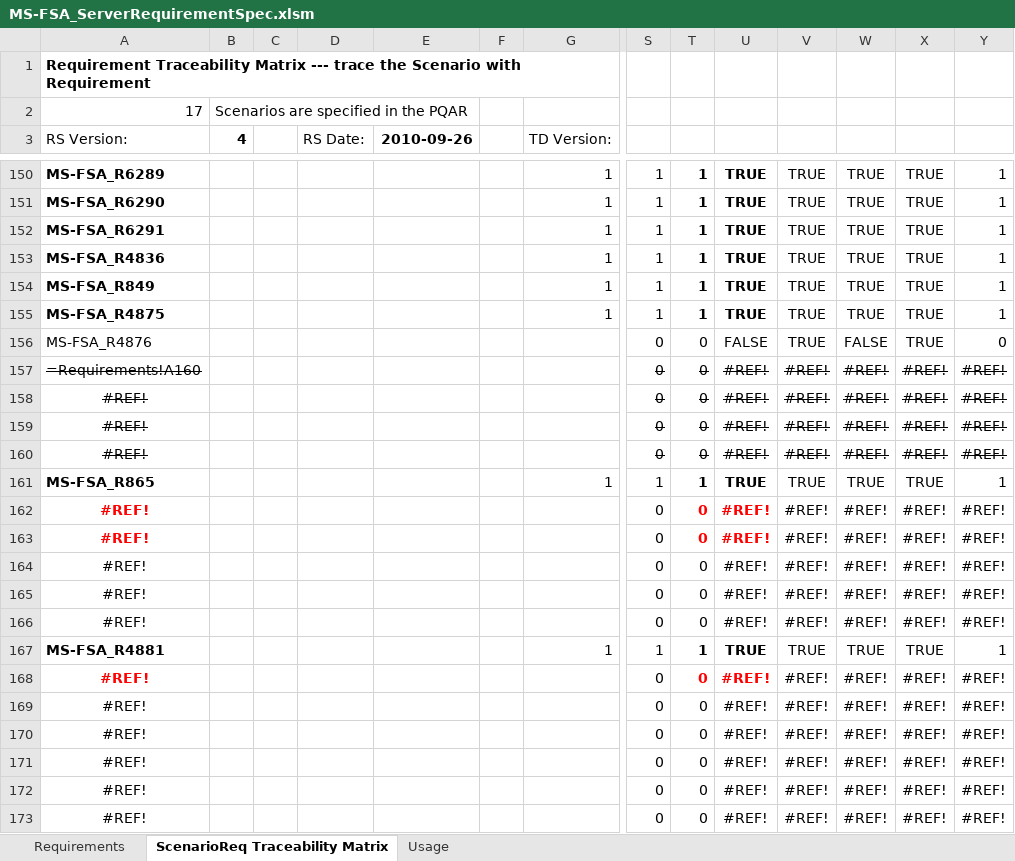
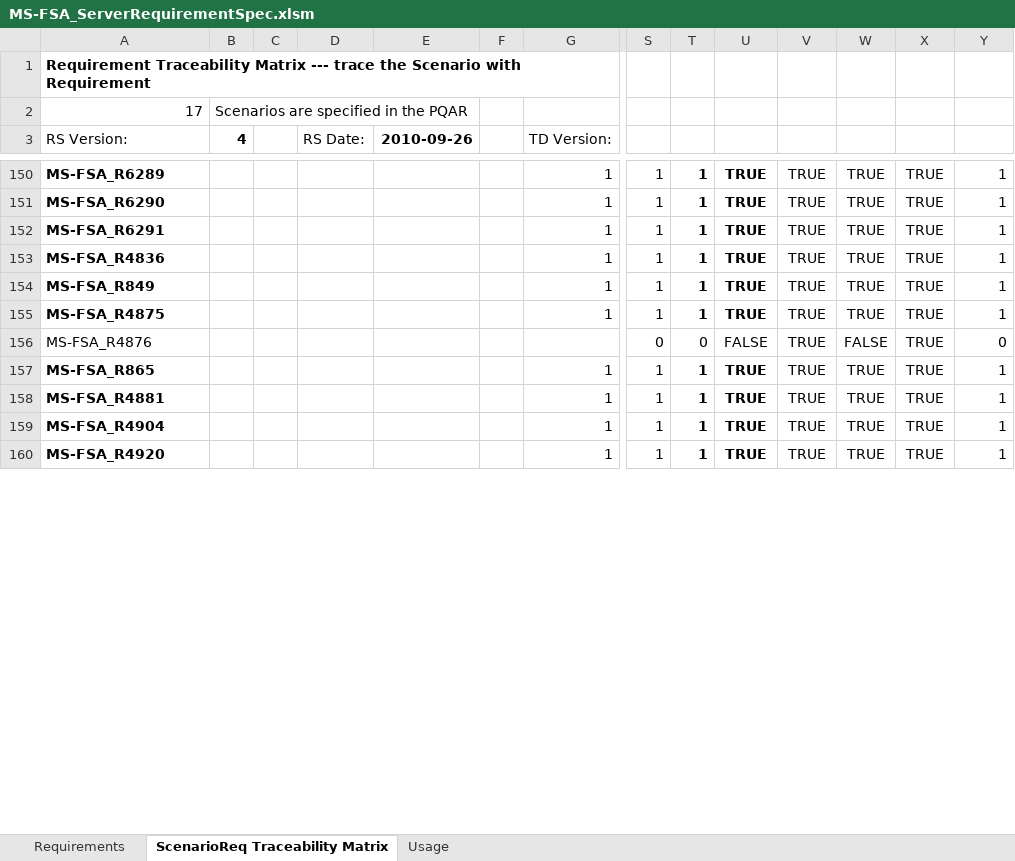
Before and after one commit to microsoft/WindowsProtocolTestSuites, an Excel workbook: TestSuites/FileServer/docs/MS-FSA_ServerRequirementSpec.xlsm, sheet ScenarioReq Traceability Matrix, drawn as a sheet; only a part is shown, gaps mark what is left out; the shorter side is filled out with more unchanged rows; values as stored, in another font and other column widths than the file's, no borders; rows hold the shown columns only; the diff covers the shown part only; the diff names each change by its address in the sheet, - before the commit and + after, or states it on an @@ line.

Commit message:
Update MS-FSA_ServerRequirementSpec.xlsm

```diff
--- a/TestSuites/FileServer/docs/MS-FSA_ServerRequirementSpec.xlsm (sheet ScenarioReq Traceability Matrix)
+++ b/TestSuites/FileServer/docs/MS-FSA_ServerRequirementSpec.xlsm (sheet ScenarioReq Traceability Matrix)
-row 157: =Requirements!A160 |  |  |  |  |  |  | 0 | 0 | #REF! | #REF! | #REF! | #REF! | #REF!
-row 158: #REF! |  |  |  |  |  |  | 0 | 0 | #REF! | #REF! | #REF! | #REF! | #REF!
-row 159: #REF! |  |  |  |  |  |  | 0 | 0 | #REF! | #REF! | #REF! | #REF! | #REF!
-row 160: #REF! |  |  |  |  |  |  | 0 | 0 | #REF! | #REF! | #REF! | #REF! | #REF!
-row 162: #REF! |  |  |  |  |  |  | 0 | 0 | #REF! | #REF! | #REF! | #REF! | #REF!
-row 163: #REF! |  |  |  |  |  |  | 0 | 0 | #REF! | #REF! | #REF! | #REF! | #REF!
-row 164: #REF! |  |  |  |  |  |  | 0 | 0 | #REF! | #REF! | #REF! | #REF! | #REF!
-row 165: #REF! |  |  |  |  |  |  | 0 | 0 | #REF! | #REF! | #REF! | #REF! | #REF!
-row 166: #REF! |  |  |  |  |  |  | 0 | 0 | #REF! | #REF! | #REF! | #REF! | #REF!
-row 168: #REF! |  |  |  |  |  |  | 0 | 0 | #REF! | #REF! | #REF! | #REF! | #REF!
-row 169: #REF! |  |  |  |  |  |  | 0 | 0 | #REF! | #REF! | #REF! | #REF! | #REF!
-row 170: #REF! |  |  |  |  |  |  | 0 | 0 | #REF! | #REF! | #REF! | #REF! | #REF!
-row 171: #REF! |  |  |  |  |  |  | 0 | 0 | #REF! | #REF! | #REF! | #REF! | #REF!
-row 172: #REF! |  |  |  |  |  |  | 0 | 0 | #REF! | #REF! | #REF! | #REF! | #REF!
-row 173: #REF! |  |  |  |  |  |  | 0 | 0 | #REF! | #REF! | #REF! | #REF! | #REF!
```
Also changed, not shown: 173 removed rows, 7 edited cells and cell formats elsewhere in this sheet, formulas that keep their value.
